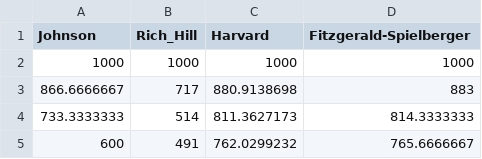
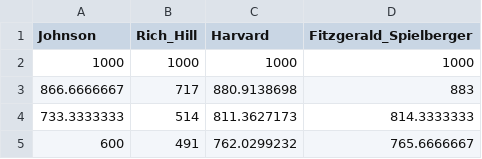
Before and after one commit to agersowitz/698, a CSV file: charts.csv, drawn as a sheet; only a part is shown.

Commit message:
Update charts.csv

```diff
--- a/charts.csv
+++ b/charts.csv
@@ -1,2 +1,2 @@
-Johnson,Rich_Hill,Harvard,Fitzgerald-Spielberger
+Johnson,Rich_Hill,Harvard,Fitzgerald_Spielberger
 1000,1000,1000,1000
```
